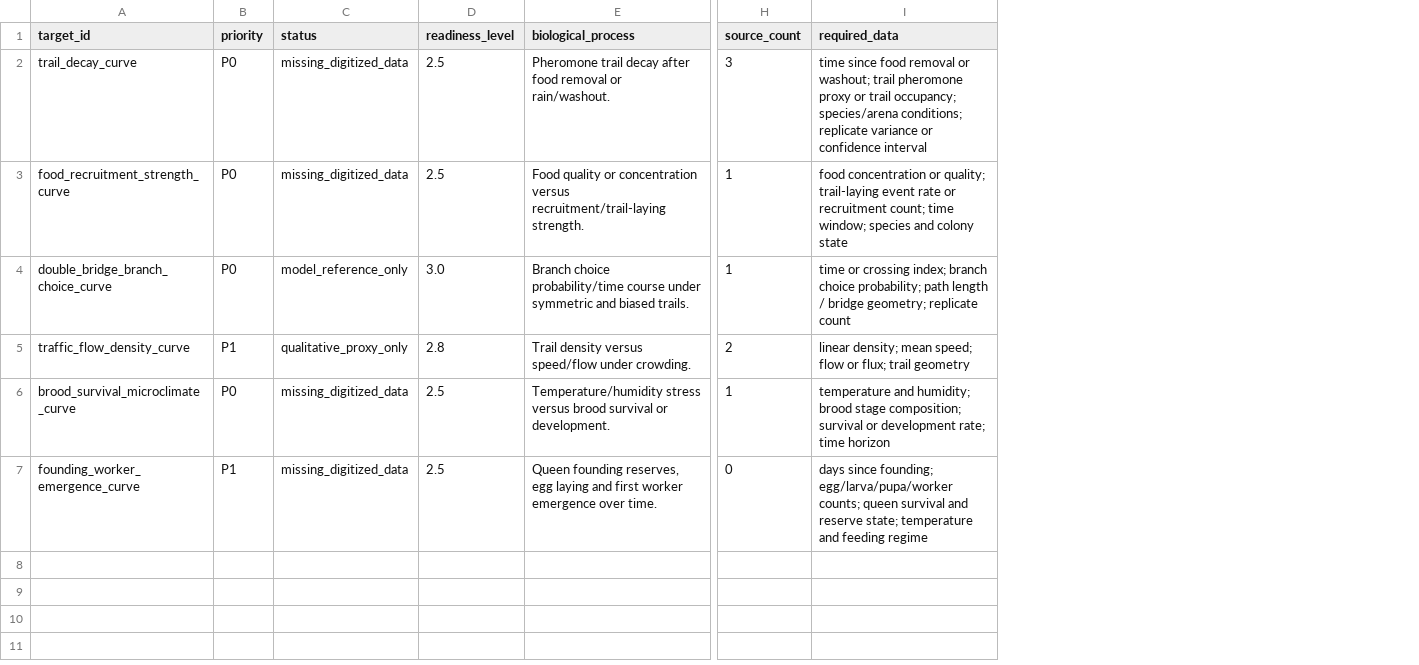
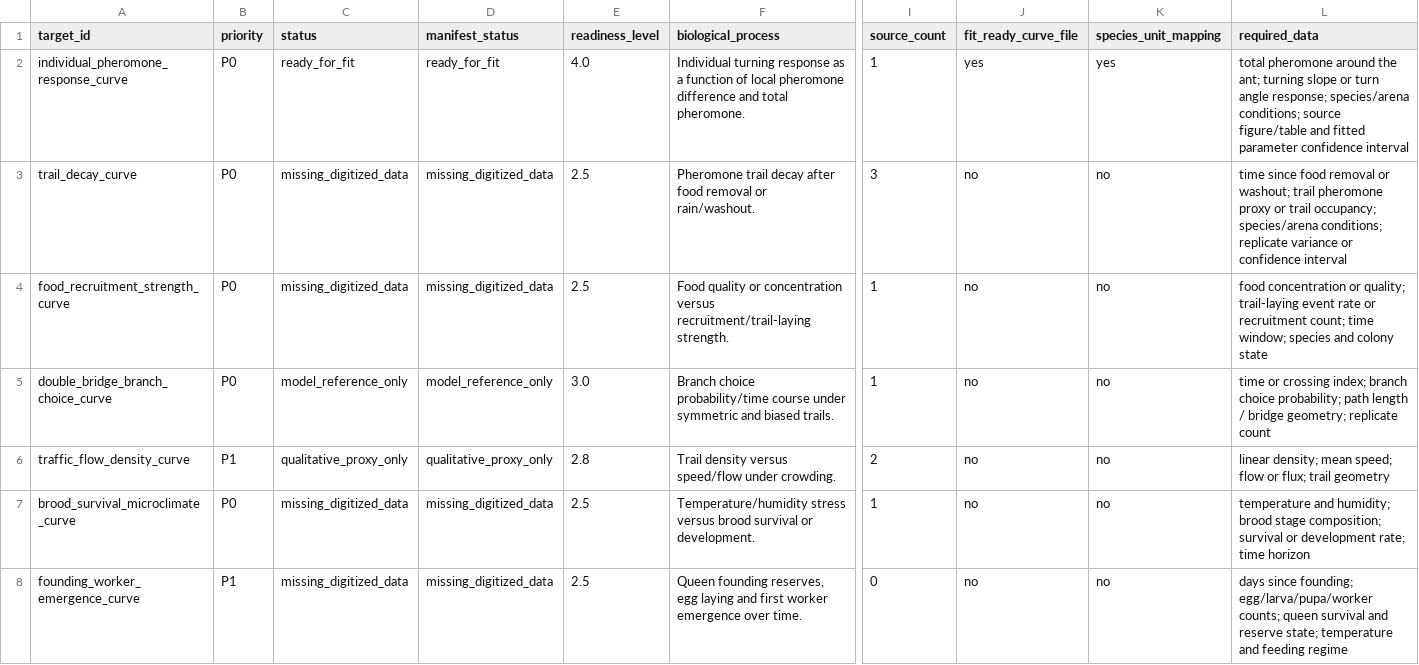
Before and after one commit to s9213712/ant-colony-sim, a CSV file: outputs/quantitative_readiness_audit.csv, drawn as a sheet; only a part is shown, gaps mark what is left out; addresses are those after the commit; rows hold the shown columns only; the diff names each change by its address in the sheet, - before the commit and + after, or states it on an @@ line.

Commit message:
Add first fit-ready biological response curve

```diff
--- a/outputs/quantitative_readiness_audit.csv
+++ b/outputs/quantitative_readiness_audit.csv
+column D (manifest_status), rows 3-8: missing_digitized_data | missing_digitized_data | model_reference_only | qualitative_proxy_only | missing_digitized_data | missing_digitized_data
+column J (fit_ready_curve_file), rows 3-8: all no
+column K (species_unit_mapping), rows 3-8: all no
+row 2: individual_pheromone_response_curve | P0 | ready_for_fit | ready_for_fit | 4.0 | Individual turning response as a function of local pheromone difference and total pheromone. | 1 | yes | yes | total pheromone around the ant; turning slope or turn angle response; species/arena conditions; source figure/table and fitted parameter confidence interval
```
Also changed, not shown: 19 other files.
